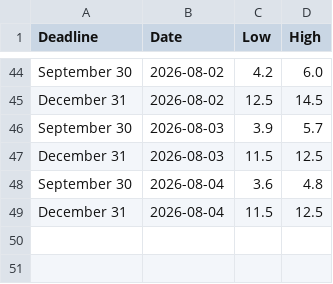
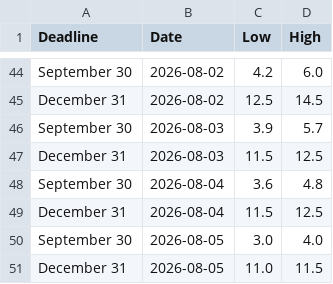
Before and after one commit to Caleblucas1/polymarket-wti-snapshot, a CSV file: crude_oil_ath_9am_ranges.csv, drawn as a sheet; only a part is shown, gaps mark what is left out; the diff names each change by its address in the sheet, - before the commit and + after, or states it on an @@ line.

Commit message:
Update daily market snapshots

```diff
--- a/crude_oil_ath_9am_ranges.csv
+++ b/crude_oil_ath_9am_ranges.csv
+row 50: September 30 | 2026-08-05 | 3.0 | 4.0
+row 51: December 31 | 2026-08-05 | 11.0 | 11.5
```
